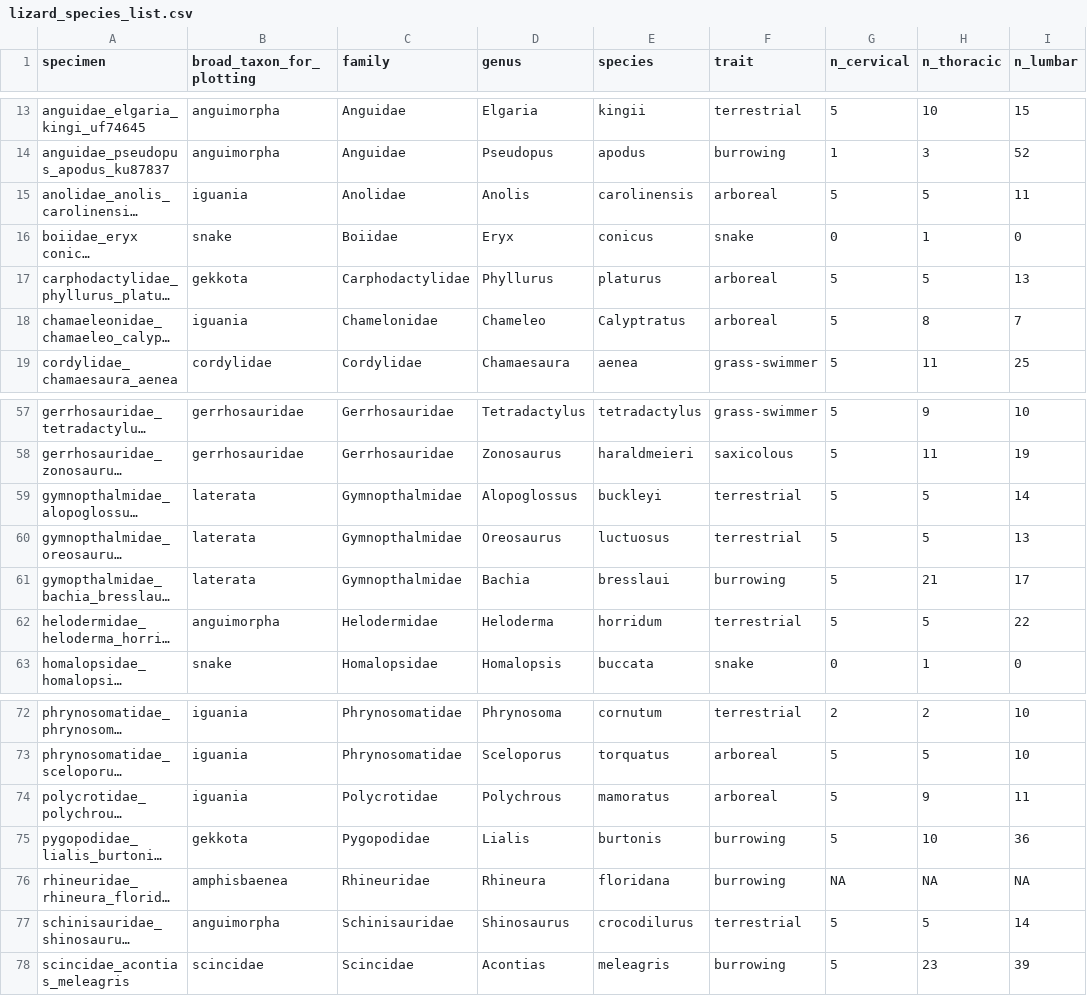
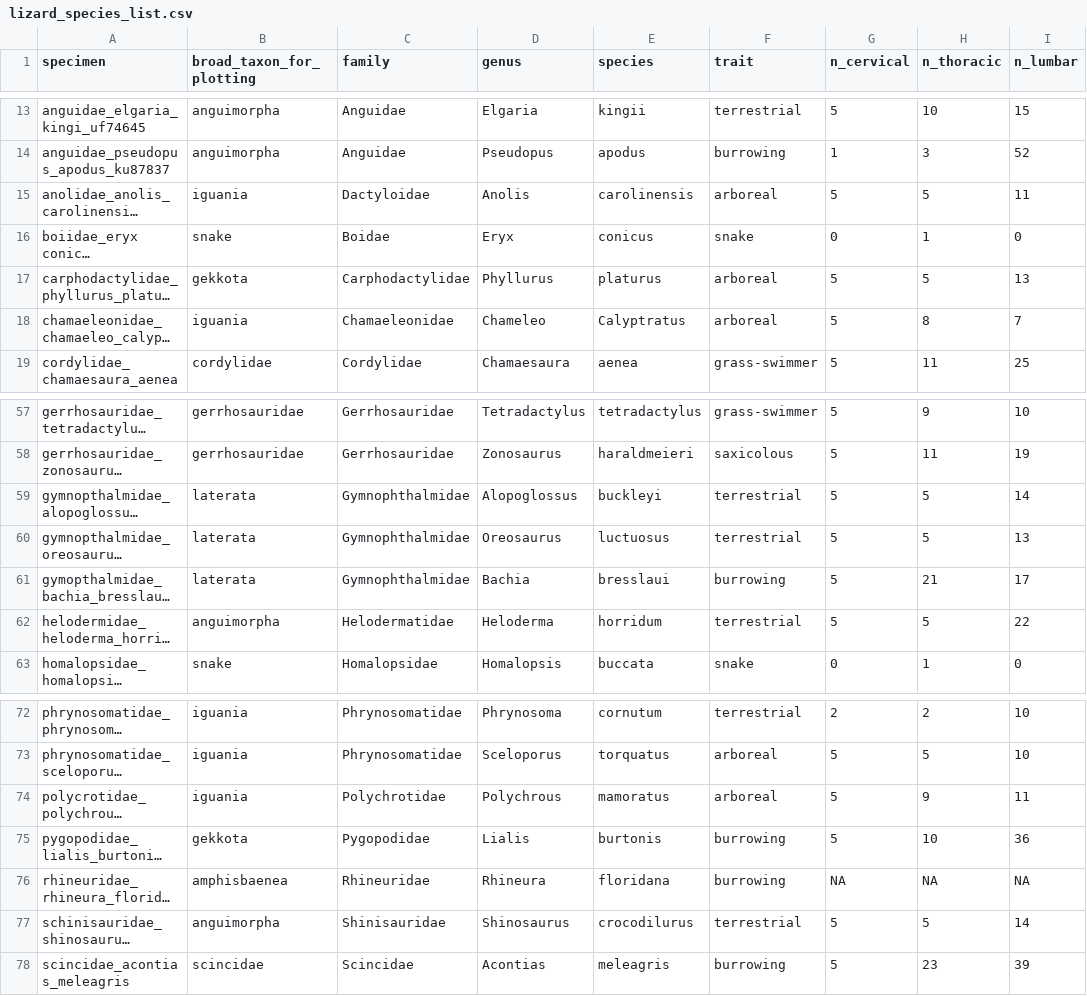
Before and after one commit to 3D-fossils-Haag/nsm, a CSV file: lizard_species_list.csv, drawn as a sheet; only a part is shown, gaps mark what is left out; long unchanged cells end in …; the diff names each change by its address in the sheet, - before the commit and + after, or states it on an @@ line.

Commit message:
spellcheck

```diff
--- a/lizard_species_list.csv
+++ b/lizard_species_list.csv
-C15 (family): Anolidae
+C15 (family): Dactyloidae
-C16 (family): Boiidae
+C16 (family): Boidae
-C18 (family): Chamelonidae
+C18 (family): Chamaeleonidae
-C59:C61 (family): Gymnopthalmidae
+C59:C61 (family): Gymnophthalmidae
-C62 (family): Helodermidae
+C62 (family): Helodermatidae
-C74 (family): Polycrotidae
+C74 (family): Polychrotidae
-C77 (family): Schinisauridae
+C77 (family): Shinisauridae
```
